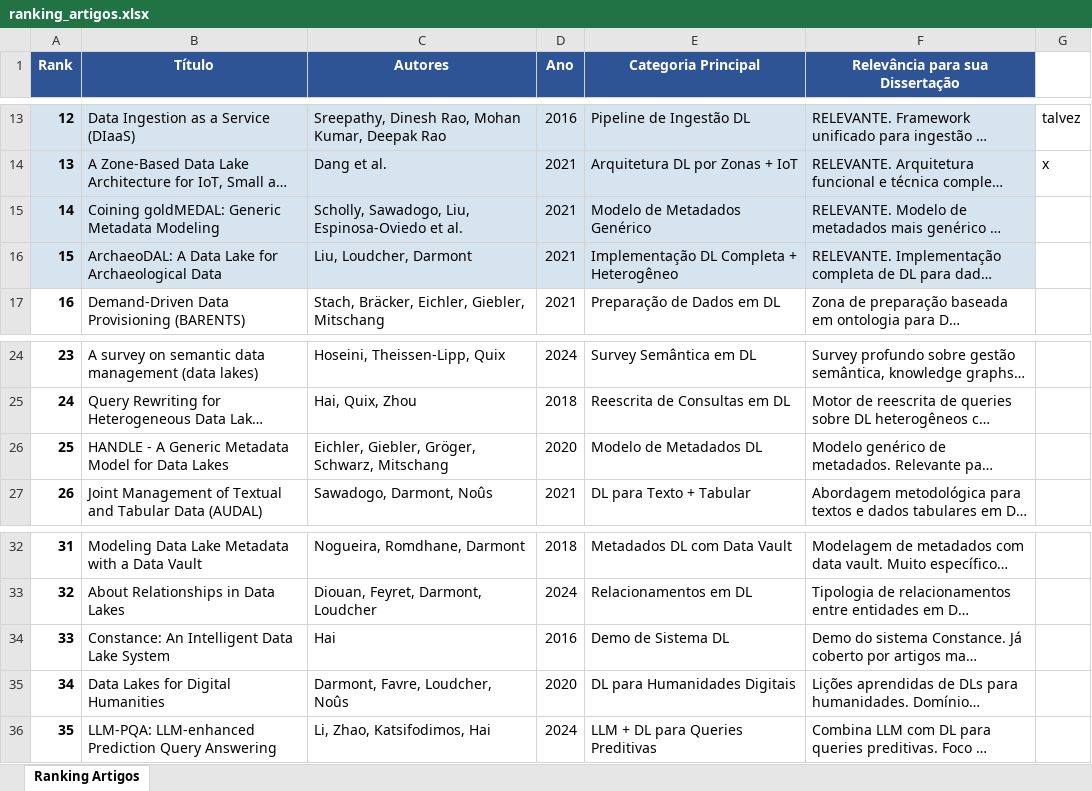
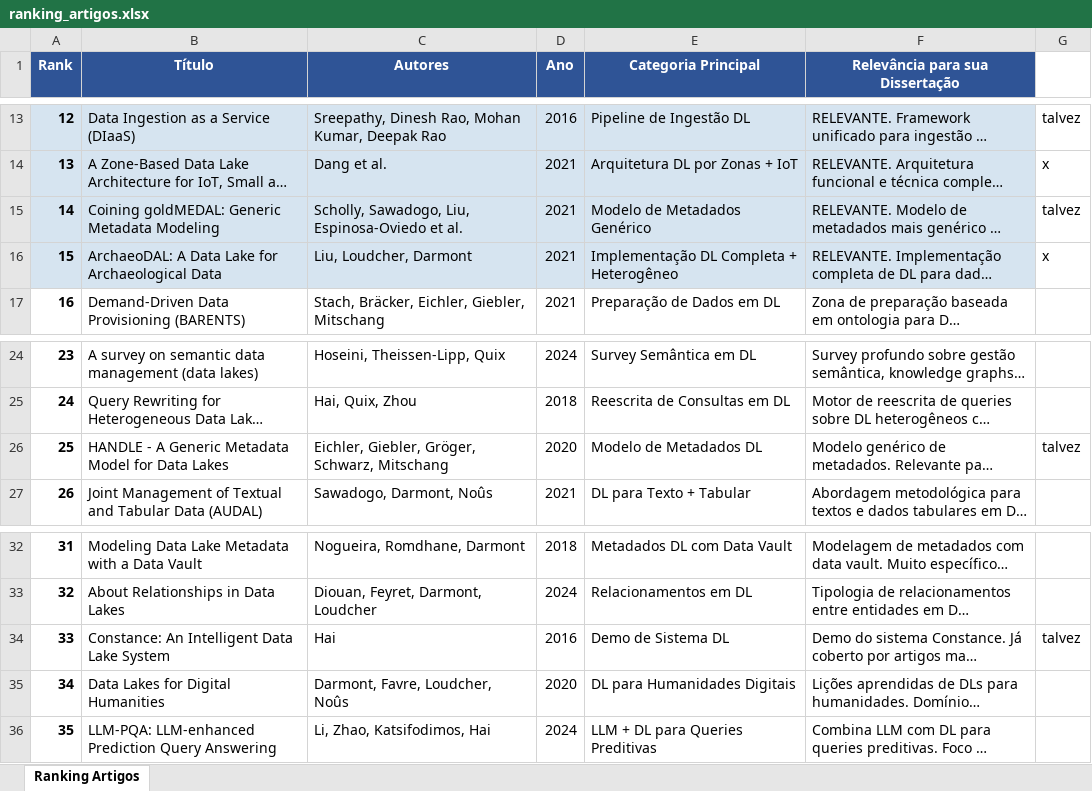
Before and after one commit to silvio-estat/TEMAC, an Excel workbook: Artigos_DL_DLH_MD/ranking_artigos.xlsx, sheet Ranking Artigos, drawn as a sheet; only a part is shown, gaps mark what is left out; long unchanged cells end in …; values as stored, in another font and other column widths than the file's, no borders; charts and pictures not drawn; the diff names each change by its address in the sheet, - before the commit and + after, or states it on an @@ line.

Commit message:
commit do dia

```diff
--- a/Artigos_DL_DLH_MD/ranking_artigos.xlsx (sheet Ranking Artigos)
+++ b/Artigos_DL_DLH_MD/ranking_artigos.xlsx (sheet Ranking Artigos)
-G15: (empty)
+G15: talvez
-G16: (empty)
+G16: x
-G26: (empty)
+G26: talvez
-G34: (empty)
+G34: talvez
```
